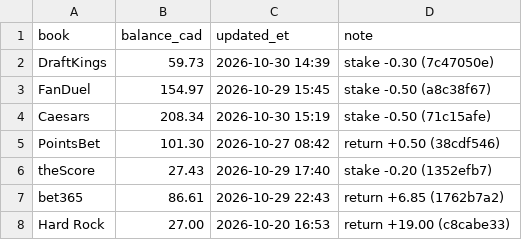
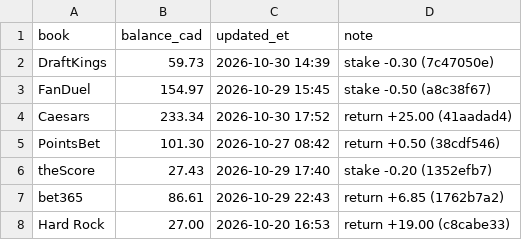
Before and after one commit to s-chuch/bet-dashboard, a CSV file: data/balances.csv, drawn as a sheet.

```diff
--- a/data/balances.csv
+++ b/data/balances.csv
@@ -3,3 +3,3 @@ DraftKings,59.73,2026-10-30 14:39,stake -0.30 (7c47050e)
 FanDuel,154.97,2026-10-29 15:45,stake -0.50 (a8c38f67)
-Caesars,208.34,2026-10-30 15:19,stake -0.50 (71c15afe)
+Caesars,233.34,2026-10-30 17:52,return +25.00 (41aadad4)
 PointsBet,101.30,2026-10-27 08:42,return +0.50 (38cdf546)
```
Also changed, not shown: data/bets.csv, data/ledger.csv, 4 other files.
